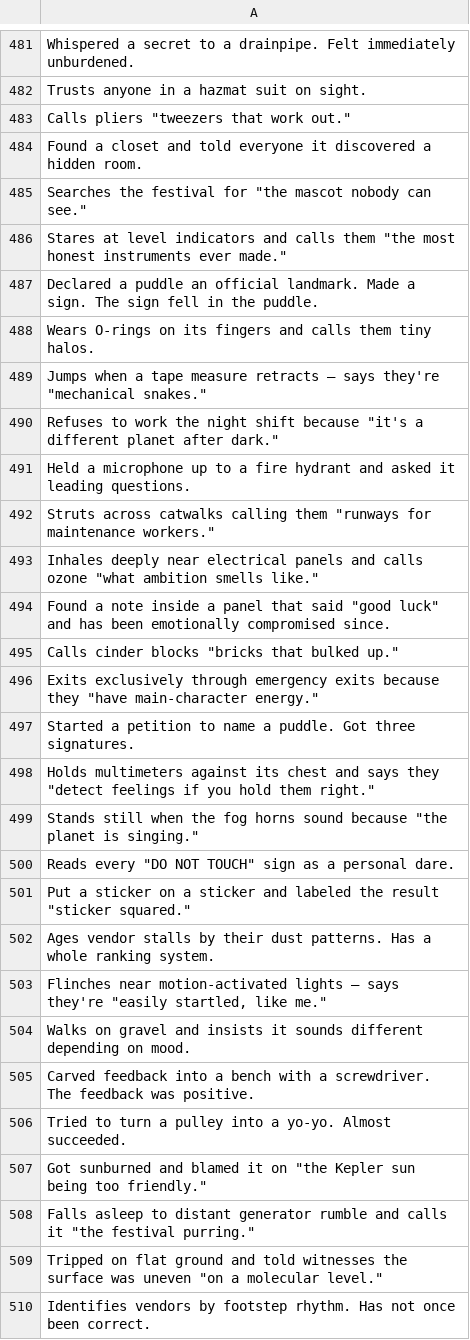
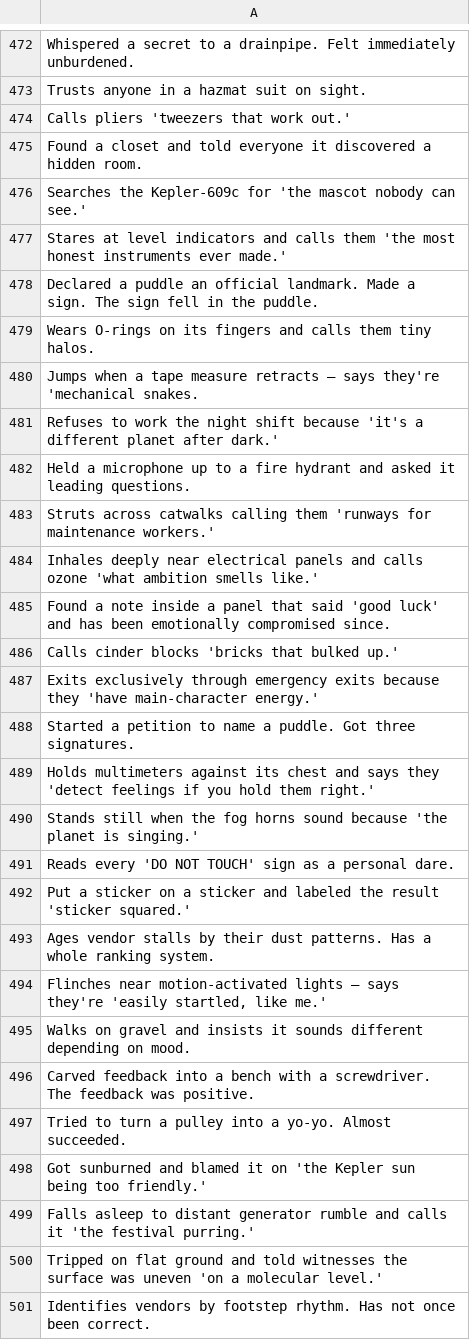
Before and after one commit to PhxVigo/wuzu_scanner, a CSV file: facts.csv, drawn as a sheet; only a part is shown, gaps mark what is left out; the diff covers the shown part only.

```diff
--- a/facts.csv
+++ b/facts.csv
@@ -482,23 +473,23 @@ Whispered a secret to a drainpipe. Felt immediately unburdened.
 Trusts anyone in a hazmat suit on sight.
-"Calls pliers ""tweezers that work out."""
+Calls pliers 'tweezers that work out.'
 Found a closet and told everyone it discovered a hidden room.
-"Searches the festival for ""the mascot nobody can see."""
-"Stares at level indicators and calls them ""the most honest instruments ever made."""
+Searches the Kepler-609c for 'the mascot nobody can see.'
+Stares at level indicators and calls them 'the most honest instruments ever made.'
 Declared a puddle an official landmark. Made a sign. The sign fell in the puddle.
 Wears O-rings on its fingers and calls them tiny halos.
-"Jumps when a tape measure retracts — says they're ""mechanical snakes."""
-"Refuses to work the night shift because ""it's a different planet after dark."""
+Jumps when a tape measure retracts — says they're 'mechanical snakes.
+Refuses to work the night shift because 'it's a different planet after dark.'
 Held a microphone up to a fire hydrant and asked it leading questions.
-"Struts across catwalks calling them ""runways for maintenance workers."""
-"Inhales deeply near electrical panels and calls ozone ""what ambition smells like."""
-"Found a note inside a panel that said ""good luck"" and has been emotionally compromised since."
-"Calls cinder blocks ""bricks that bulked up."""
-"Exits exclusively through emergency exits because they ""have main-character energy."""
+Struts across catwalks calling them 'runways for maintenance workers.'
+Inhales deeply near electrical panels and calls ozone 'what ambition smells like.'
+Found a note inside a panel that said 'good luck' and has been emotionally compromised since.
+Calls cinder blocks 'bricks that bulked up.'
+Exits exclusively through emergency exits because they 'have main-character energy.'
 Started a petition to name a puddle. Got three signatures.
-"Holds multimeters against its chest and says they ""detect feelings if you hold them right."""
-"Stands still when the fog horns sound because ""the planet is singing."""
-"Reads every ""DO NOT TOUCH"" sign as a personal dare."
-"Put a sticker on a sticker and labeled the result ""sticker squared."""
+Holds multimeters against its chest and says they 'detect feelings if you hold them right.'
+Stands still when the fog horns sound because 'the planet is singing.'
+Reads every 'DO NOT TOUCH' sign as a personal dare.
+Put a sticker on a sticker and labeled the result 'sticker squared.'
 Ages vendor stalls by their dust patterns. Has a whole ranking system.
-"Flinches near motion-activated lights — says they're ""easily startled, like me."""
+"Flinches near motion-activated lights — says they're 'easily startled, like me.'"
 Walks on gravel and insists it sounds different depending on mood.
@@ -506,5 +497,5 @@ Carved feedback into a bench with a screwdriver. The feedback was positive.
 Tried to turn a pulley into a yo-yo. Almost succeeded.
-"Got sunburned and blamed it on ""the Kepler sun being too friendly."""
-"Falls asleep to distant generator rumble and calls it ""the festival purring."""
-"Tripped on flat ground and told witnesses the surface was uneven ""on a molecular level."""
+Got sunburned and blamed it on 'the Kepler sun being too friendly.'
+Falls asleep to distant generator rumble and calls it 'the festival purring.'
+Tripped on flat ground and told witnesses the surface was uneven 'on a molecular level.'
 Identifies vendors by footstep rhythm. Has not once been correct.
```
Also changed, not shown: 9 removed rows and 108 edited cells elsewhere in this file, 7 other files.
